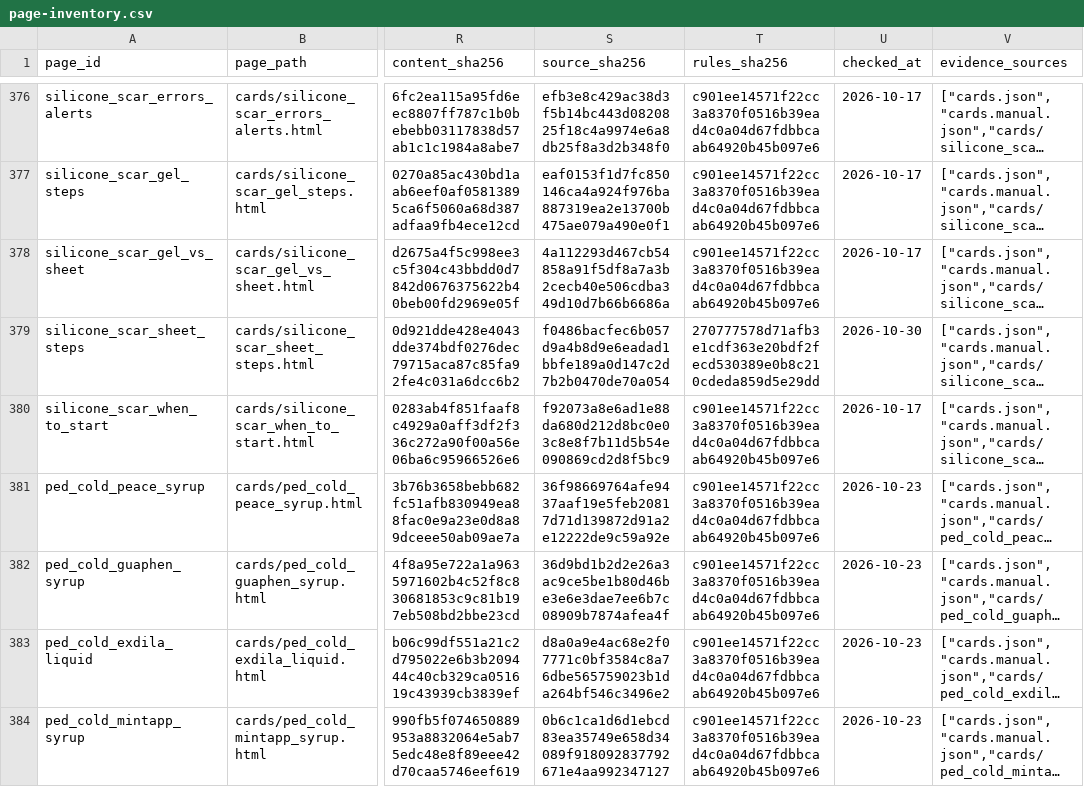
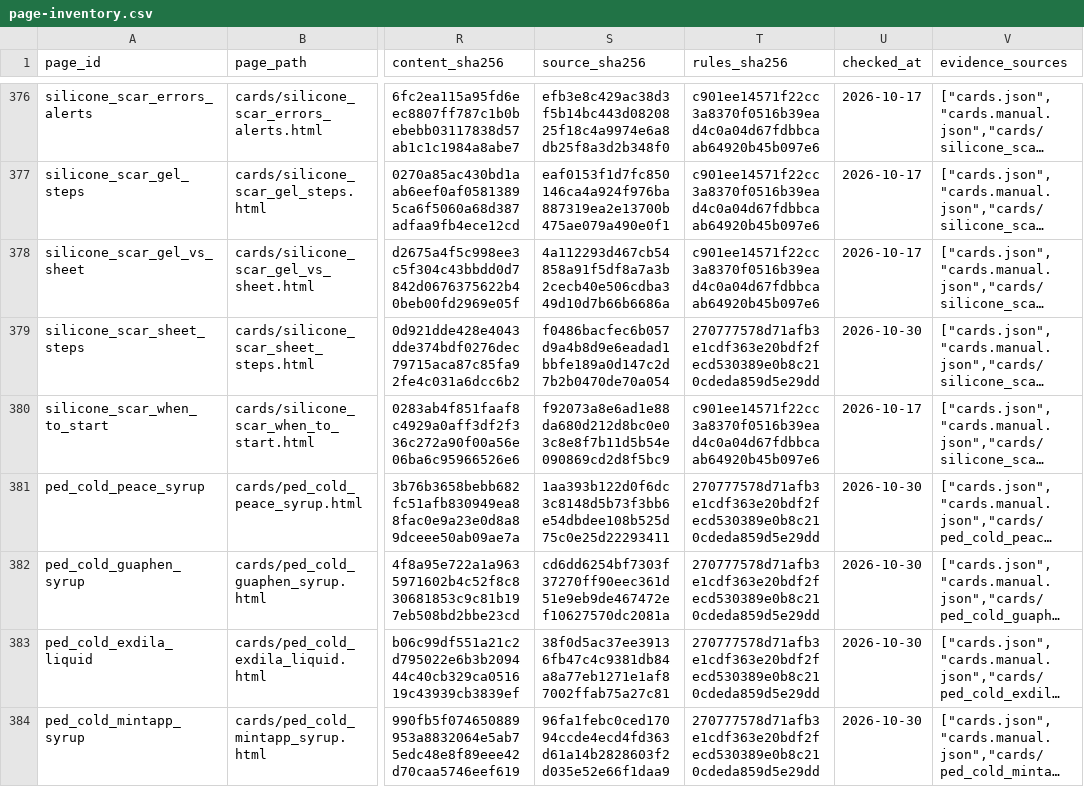
Before and after one commit to liaoweihung/pteduimg, a CSV file: docs/project-management/page-inventory.csv, drawn as a sheet; only a part is shown, gaps mark what is left out; long unchanged cells end in …; the diff covers the shown part only; the diff names each change by its address in the sheet, - before the commit and + after, or states it on an @@ line.

```diff
--- a/docs/project-management/page-inventory.csv
+++ b/docs/project-management/page-inventory.csv
-S381 (source_sha256): 36f98669764afe9437aaf19e5feb20817d71d139872d91a2e12222de9c59a92e
+S381 (source_sha256): 1aa393b122d0f6dc3c8148d5b73f3bb6e54dbdee108b525d75c0e25d22293411
-T381:T384 (rules_sha256): c901ee14571f22cc3a8370f0516b39ead4c0a04d67fdbbcaab64920b45b097e6
+T381:T384 (rules_sha256): 270777578d71afb3e1cdf363e20bdf2fecd530389e0b8c210cdeda859d5e29dd
-U381:U384 (checked_at): 2026-10-23
+U381:U384 (checked_at): 2026-10-30
-S382 (source_sha256): 36d9bd1b2d2e26a3ac9ce5be1b80d46be3e6e3dae7ee6b7c08909b7874afea4f
+S382 (source_sha256): cd6dd6254bf7303f37270ff90eec361d51e9eb9de467472ef10627570dc2081a
-S383 (source_sha256): d8a0a9e4ac68e2f07771c0bf3584c8a76dbe565759023b1da264bf546c3496e2
+S383 (source_sha256): 38f0d5ac37ee39136fb47c4c9381db84a8a77eb1271e1af87002ffab75a27c81
-S384 (source_sha256): 0b6c1ca1d6d1ebcd83ea35749e658d34089f918092837792671e4aa992347127
+S384 (source_sha256): 96fa1febc0ced17094ccde4ecd4fd363d61a14b2828603f2d035e52e66f1daa9
```
Also changed, not shown: 1 added row and 17 edited cells elsewhere in this file, docs/project-management/change-requests.csv, docs/project-management/content-relations.csv, 27 other files.
